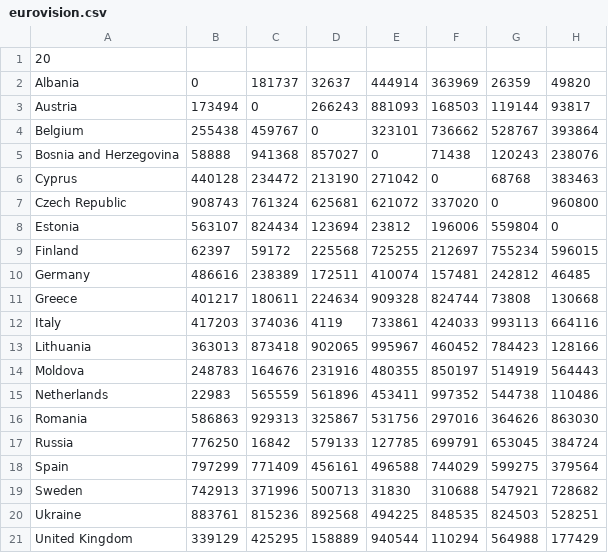
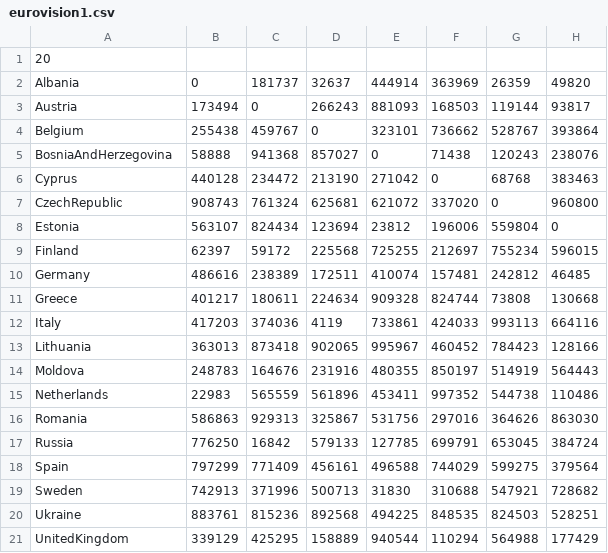
Before and after one commit to OmnixTry/BasicsInProgramming_Lab2, a CSV file: Project_Itself/Project_Itself/eurovision1.csv (was Project_Itself/Project_Itself/eurovision.csv), drawn as a sheet; only a part is shown; the diff names each change by its address in the sheet, - before the commit and + after, or states it on an @@ line.

```diff
--- a/Project_Itself/Project_Itself/eurovision.csv
+++ b/Project_Itself/Project_Itself/eurovision1.csv
-A5: Bosnia and Herzegovina
+A5: BosniaAndHerzegovina
-A7: Czech Republic
+A7: CzechRepublic
-A21: United Kingdom
+A21: UnitedKingdom
```
Also changed, not shown: 12 other files.
